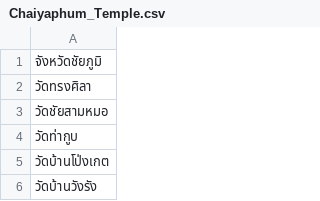
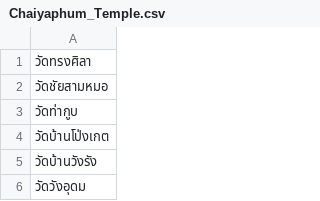
Before and after one commit to pakpak123/Theory-Computing-Project, a CSV file: web_crawler/data/Chaiyaphum_Temple.csv, drawn as a sheet; only a part is shown; the shorter side is filled out with more unchanged rows.

```diff
--- a/web_crawler/data/Chaiyaphum_Temple.csv
+++ b/web_crawler/data/Chaiyaphum_Temple.csv
@@ -1,2 +1 @@
-จังหวัดชัยภูมิ
 วัดทรงศิลา
```
Also changed, not shown: web_crawler/data/Chachoengsao_Temple.csv, web_crawler/data/Chainat_Temple.csv, 11 other files.
